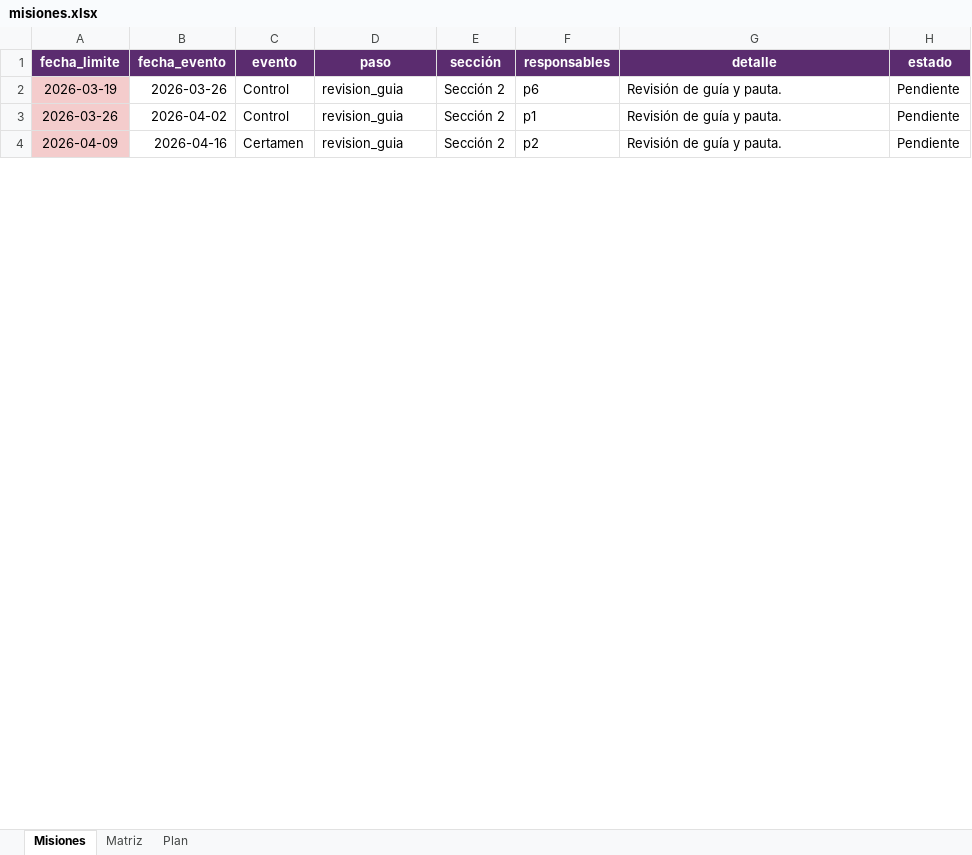
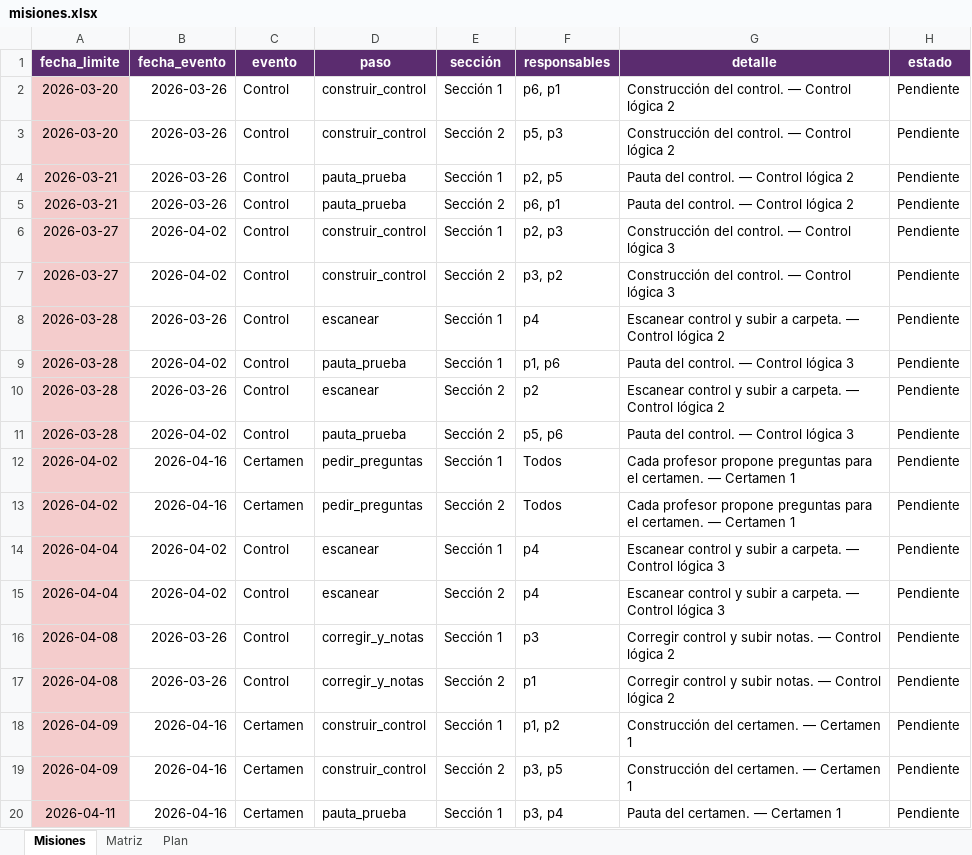
Before and after one commit to tomilee09/Calendario-Curso, an Excel workbook: data/medicina/misiones.xlsx, sheet Misiones, drawn as a sheet; only a part is shown; values as stored, in another font and other column widths than the file's, no borders; addresses are those after the commit; the diff covers the shown part only; the diff names each change by its address in the sheet, - before the commit and + after, or states it on an @@ line.

```diff
--- a/data/medicina/misiones.xlsx (sheet Misiones)
+++ b/data/medicina/misiones.xlsx (sheet Misiones)
+row 2: 2026-03-20 | 2026-03-26 | Control | construir_control | Sección 1 | p6, p1 | Construcción del control. — Control lógica 2 | Pendiente
+row 3: 2026-03-20 | 2026-03-26 | Control | construir_control | Sección 2 | p5, p3 | Construcción del control. — Control lógica 2 | Pendiente
+row 4: 2026-03-21 | 2026-03-26 | Control | pauta_prueba | Sección 1 | p2, p5 | Pauta del control. — Control lógica 2 | Pendiente
-A5 (fecha_limite): 2026-03-19
+A5 (fecha_limite): 2026-03-21
-D5 (paso): revision_guia
+D5 (paso): pauta_prueba
-F5 (responsables): p6
+F5 (responsables): p6, p1
-G5 (detalle): Revisión de guía y pauta.
+G5 (detalle): Pauta del control. — Control lógica 2
+row 6: 2026-03-27 | 2026-04-02 | Control | construir_control | Sección 1 | p2, p3 | Construcción del control. — Control lógica 3 | Pendiente
+row 7: 2026-03-27 | 2026-04-02 | Control | construir_control | Sección 2 | p3, p2 | Construcción del control. — Control lógica 3 | Pendiente
+row 8: 2026-03-28 | 2026-03-26 | Control | escanear | Sección 1 | p4 | Escanear control y subir a carpeta. — Control lógica 2 | Pendiente
+row 9: 2026-03-28 | 2026-04-02 | Control | pauta_prueba | Sección 1 | p1, p6 | Pauta del control. — Control lógica 3 | Pendiente
+row 10: 2026-03-28 | 2026-03-26 | Control | escanear | Sección 2 | p2 | Escanear control y subir a carpeta. — Control lógica 2 | Pendiente
+row 11: 2026-03-28 | 2026-04-02 | Control | pauta_prueba | Sección 2 | p5, p6 | Pauta del control. — Control lógica 3 | Pendiente
+row 12: 2026-04-02 | 2026-04-16 | Certamen | pedir_preguntas | Sección 1 | Todos | Cada profesor propone preguntas para el certamen. — Certamen 1 | Pendiente
+row 13: 2026-04-02 | 2026-04-16 | Certamen | pedir_preguntas | Sección 2 | Todos | Cada profesor propone preguntas para el certamen. — Certamen 1 | Pendiente
+row 14: 2026-04-04 | 2026-04-02 | Control | escanear | Sección 1 | p4 | Escanear control y subir a carpeta. — Control lógica 3 | Pendiente
+row 15: 2026-04-04 | 2026-04-02 | Control | escanear | Sección 2 | p4 | Escanear control y subir a carpeta. — Control lógica 3 | Pendiente
+row 16: 2026-04-08 | 2026-03-26 | Control | corregir_y_notas | Sección 1 | p3 | Corregir control y subir notas. — Control lógica 2 | Pendiente
-A17 (fecha_limite): 2026-03-26
+A17 (fecha_limite): 2026-04-08
-B17 (fecha_evento): 2026-04-02
+B17 (fecha_evento): 2026-03-26
-D17 (paso): revision_guia
+D17 (paso): corregir_y_notas
-G17 (detalle): Revisión de guía y pauta.
+G17 (detalle): Corregir control y subir notas. — Control lógica 2
+row 18: 2026-04-09 | 2026-04-16 | Certamen | construir_control | Sección 1 | p1, p2 | Construcción del certamen. — Certamen 1 | Pendiente
-D19 (paso): revision_guia
+D19 (paso): construir_control
-F19 (responsables): p2
+F19 (responsables): p3, p5
-G19 (detalle): Revisión de guía y pauta.
+G19 (detalle): Construcción del certamen. — Certamen 1
+row 20: 2026-04-11 | 2026-04-16 | Certamen | pauta_prueba | Sección 1 | p3, p4 | Pauta del certamen. — Certamen 1 | Pendiente
```
Also changed, not shown: 75 added rows and 43 edited cells elsewhere in this sheet, sheet Plan, sheet Matriz, data/fokito/calendario.xlsx, data/fokito/misiones.xlsx, 10 other files.
